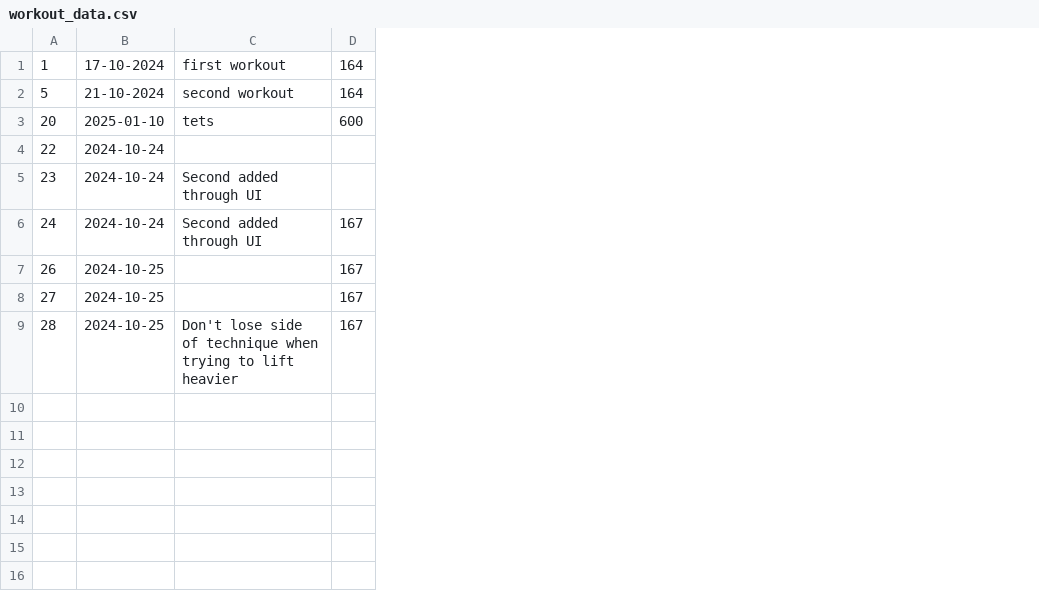
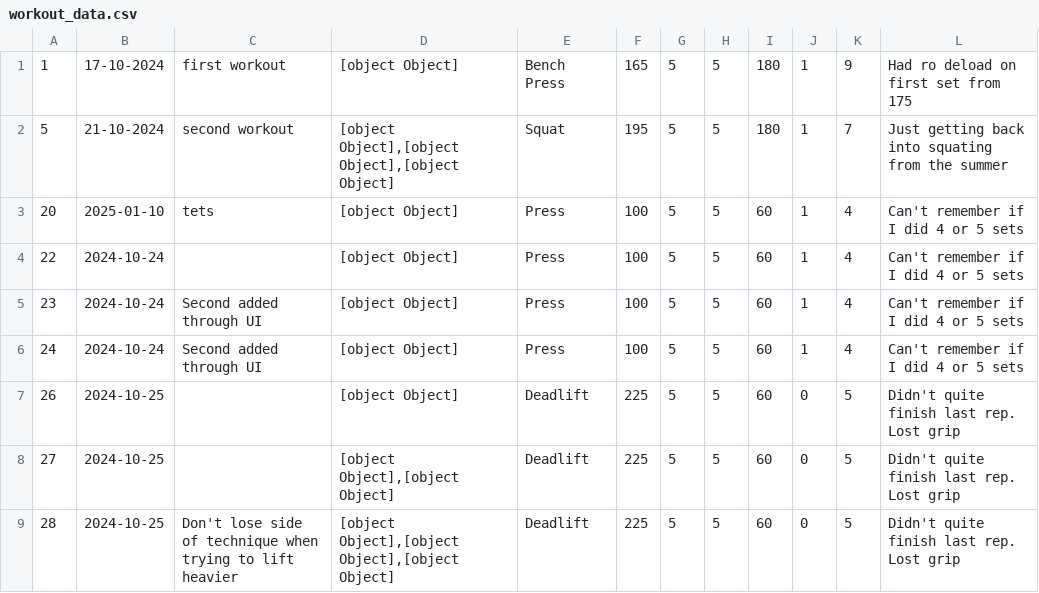
Before and after one commit to PhilJG/sovereign-strength-api, a CSV file: workout_data.csv, drawn as a sheet; removed rows and columns are numbered as before the commit, all else as after; the diff names each change by its address in the sheet, - before the commit and + after, or states it on an @@ line.

```diff
--- a/workout_data.csv
+++ b/workout_data.csv
-column D, rows 1-9: 164 | 164 | 600 |  |  | 167 | 167 | 167 | 167
+column D, rows 1-9: [object Object] | [object Object],[object Object],[object Object] | [object Object] | [object Object] | [object Object] | [object Object] | [object Object] | [object Object],[object Object] | [object Object],[object Object],[object Object]
+column E, rows 1-9: Bench Press | Squat | Press | Press | Press | Press | Deadlift | Deadlift | Deadlift
+column F, rows 1-9: 165 | 195 | 100 | 100 | 100 | 100 | 225 | 225 | 225
+column G, rows 1-9: all 5
+column H, rows 1-9: all 5
+column I, rows 1-9: 180 | 180 | 60 | 60 | 60 | 60 | 60 | 60 | 60
+column J, rows 1-9: 1 | 1 | 1 | 1 | 1 | 1 | 0 | 0 | 0
+column K, rows 1-9: 9 | 7 | 4 | 4 | 4 | 4 | 5 | 5 | 5
+column L, rows 1-9: Had ro deload on first set from 175 | Just getting back into squating from the summer | Can't remember if I did 4 or 5 sets | Can't remember if I did 4 or 5 sets | Can't remember if I did 4 or 5 sets | Can't remember if I did 4 or 5 sets | Didn't quite finish last rep. Lost grip | Didn't quite finish last rep. Lost grip | Didn't quite finish last rep. Lost grip
```
Also changed, not shown: 1 other file.
